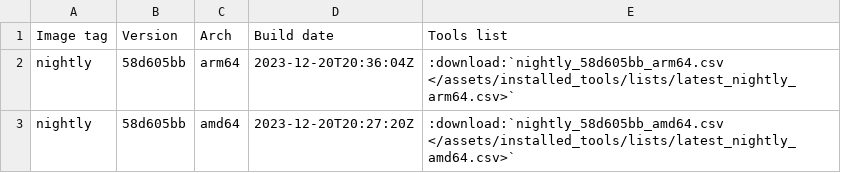
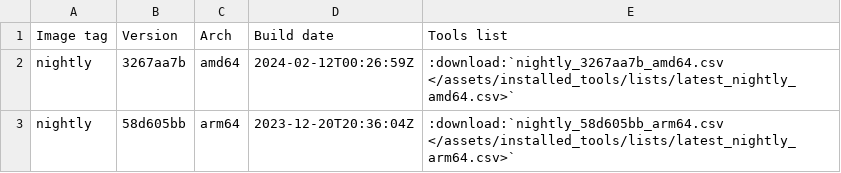
Before and after one commit to ThePorgs/Exegol-docs, a CSV file: source/assets/installed_tools/nightly.csv, drawn as a sheet; removed rows and columns are numbered as before the commit, all else as after; the diff names each change by its address in the sheet, - before the commit and + after, or states it on an @@ line.

```diff
--- a/source/assets/installed_tools/nightly.csv
+++ b/source/assets/installed_tools/nightly.csv
+row 2: nightly | 3267aa7b | amd64 | 2024-02-12T00:26:59Z | :download:`nightly_3267aa7b_amd64.csv </assets/installed_tools/lists/latest_nightly_amd64.csv>`
-row 3: nightly | 58d605bb | amd64 | 2023-12-20T20:27:20Z | :download:`nightly_58d605bb_amd64.csv </assets/installed_tools/lists/latest_nightly_amd64.csv>`
```
Also changed, not shown: source/assets/installed_tools/lists/latest_nightly_amd64.csv.
